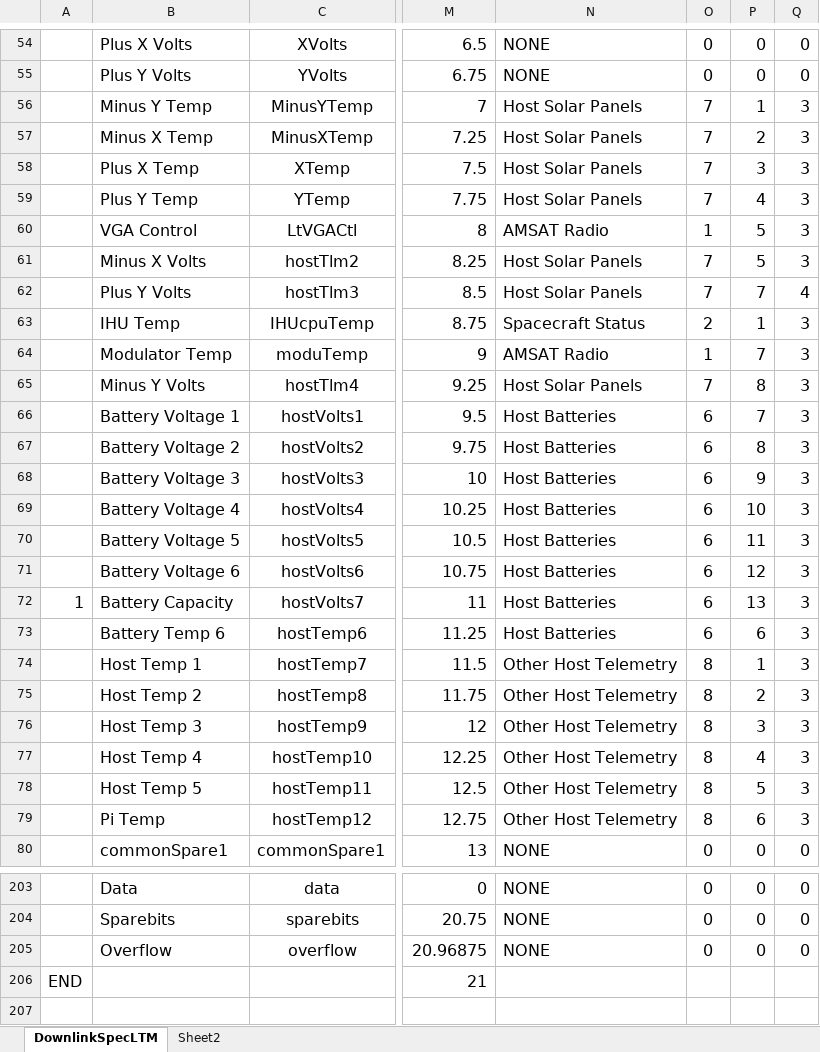
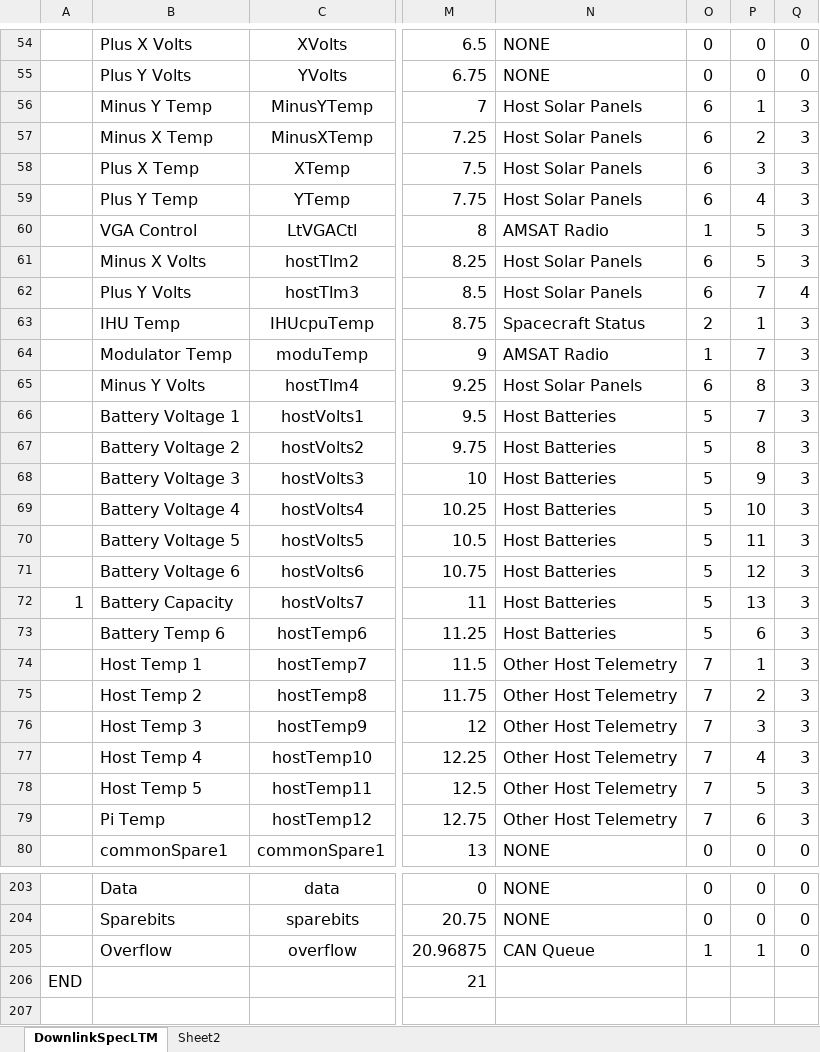
Before and after one commit to ac2cz/FoxTelem, an Excel workbook: genSpacecraft/DownlinkSpecLTM.xlsx, sheet DownlinkSpecLTM, drawn as a sheet; only a part is shown, gaps mark what is left out; values as stored, in another font and other column widths than the file's, no borders; the diff covers the shown part only; the diff names each change by its address in the sheet, - before the commit and + after, or states it on an @@ line.

```diff
--- a/genSpacecraft/DownlinkSpecLTM.xlsx (sheet DownlinkSpecLTM)
+++ b/genSpacecraft/DownlinkSpecLTM.xlsx (sheet DownlinkSpecLTM)
-O56:O59: 7
+O56:O59: 6
-O61:O62: 7
+O61:O62: 6
-O65: 7
+O65: 6
-O66:O73: 6
+O66:O73: 5
-O74:O79: 8
+O74:O79: 7
-N205: NONE
+N205: CAN Queue
-O205: 0
+O205: 1
-P205: 0
+P205: 1
```
Also changed, not shown: 85 edited cells and cell formats elsewhere in this sheet, genSpacecraft/DownlinkSpecGolf-T.xlsx, 7 other files.
